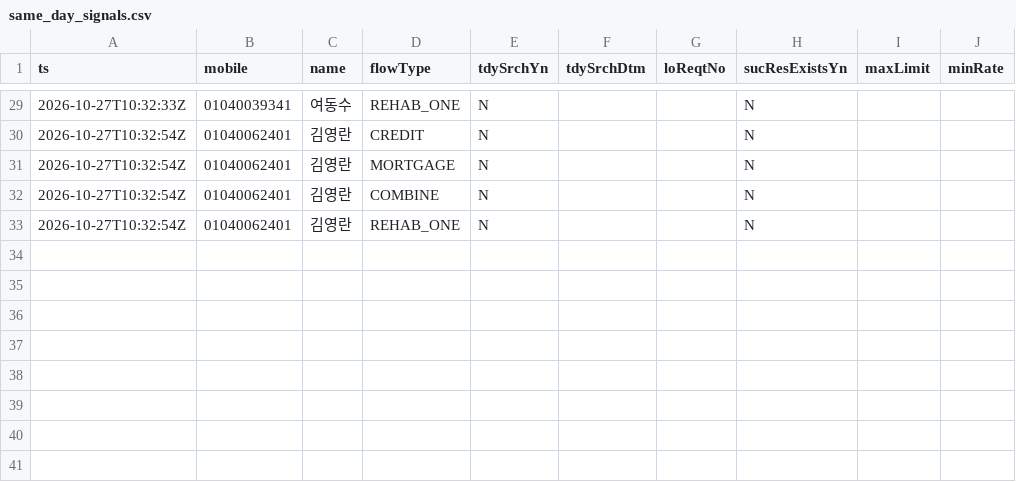
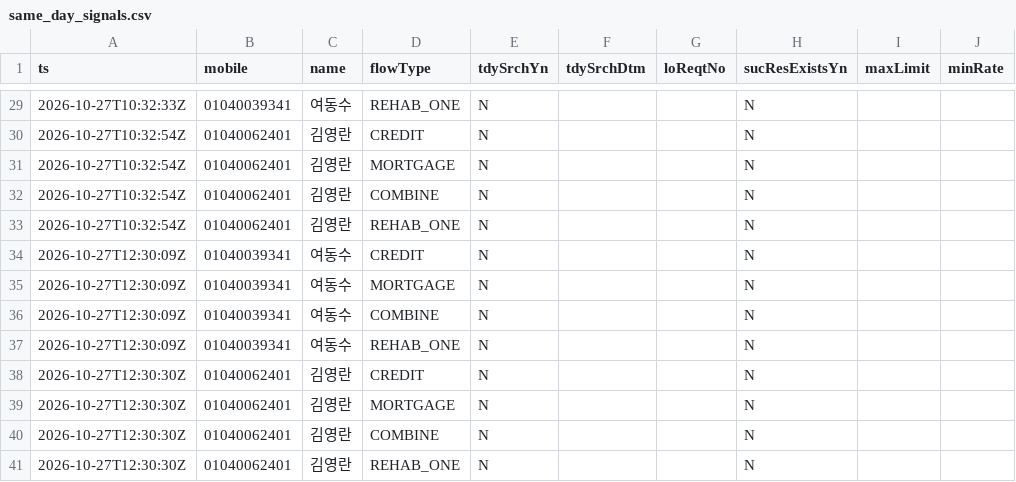
Before and after one commit to bingook/okprobe, a CSV file: same_day_signals.csv, drawn as a sheet; only a part is shown, gaps mark what is left out; the diff names each change by its address in the sheet, - before the commit and + after, or states it on an @@ line.

```diff
--- a/same_day_signals.csv
+++ b/same_day_signals.csv
+row 34: 2026-10-27T12:30:09Z | 01040039341 | 여동수 | CREDIT | N |  |  | N
+row 35: 2026-10-27T12:30:09Z | 01040039341 | 여동수 | MORTGAGE | N |  |  | N
+row 36: 2026-10-27T12:30:09Z | 01040039341 | 여동수 | COMBINE | N |  |  | N
+row 37: 2026-10-27T12:30:09Z | 01040039341 | 여동수 | REHAB_ONE | N |  |  | N
+row 38: 2026-10-27T12:30:30Z | 01040062401 | 김영란 | CREDIT | N |  |  | N
+row 39: 2026-10-27T12:30:30Z | 01040062401 | 김영란 | MORTGAGE | N |  |  | N
+row 40: 2026-10-27T12:30:30Z | 01040062401 | 김영란 | COMBINE | N |  |  | N
+row 41: 2026-10-27T12:30:30Z | 01040062401 | 김영란 | REHAB_ONE | N |  |  | N
```
Also changed, not shown: 14 other files.
